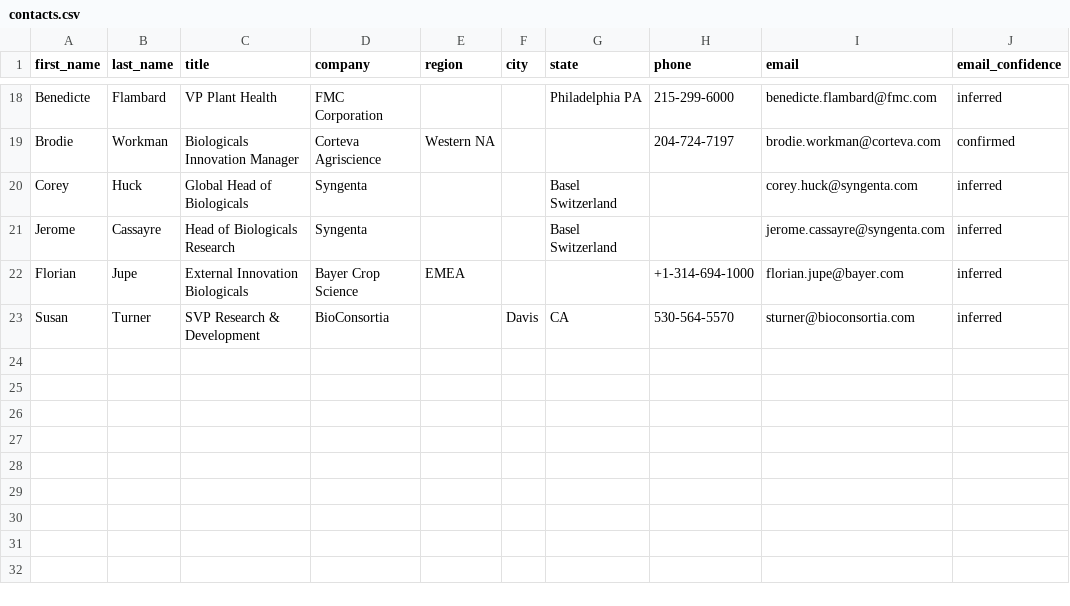
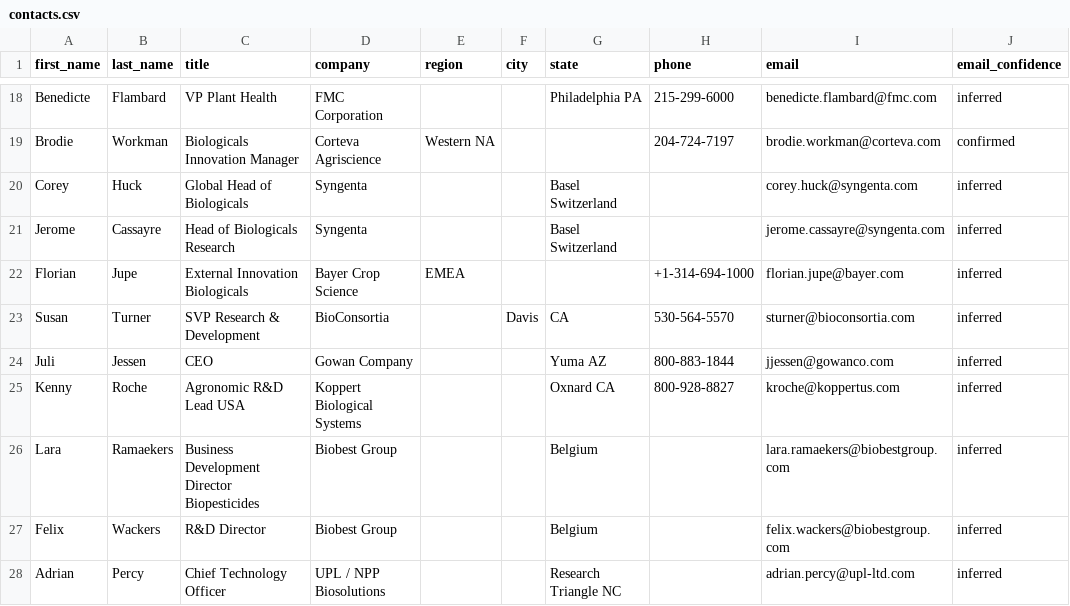
Before and after one commit to Bnovey/Agros, a CSV file: Company/outreach/contacts.csv, drawn as a sheet; only a part is shown, gaps mark what is left out.

```diff
--- a/Company/outreach/contacts.csv
+++ b/Company/outreach/contacts.csv
@@ -23 +23,6 @@ Florian,Jupe,External Innovation Biologicals,Bayer Crop Science,EMEA,,,+1-314-69
 Susan,Turner,SVP Research & Development,BioConsortia,,Davis,CA,530-564-5570,sturner@bioconsortia.com,inferred
+Juli,Jessen,CEO,Gowan Company,,,Yuma AZ,800-883-1844,jjessen@gowanco.com,inferred
+Kenny,Roche,Agronomic R&D Lead USA,Koppert Biological Systems,,,Oxnard CA,800-928-8827,kroche@koppertus.com,inferred
+Lara,Ramaekers,Business Development Director Biopesticides,Biobest Group,,,Belgium,,lara.ramaekers@biobestgroup.com,inferred
+Felix,Wackers,R&D Director,Biobest Group,,,Belgium,,felix.wackers@biobestgroup.com,inferred
+Adrian,Percy,Chief Technology Officer,UPL / NPP Biosolutions,,,Research Triangle NC,,adrian.percy@upl-ltd.com,inferred
```
Also changed, not shown: 2 other files.
